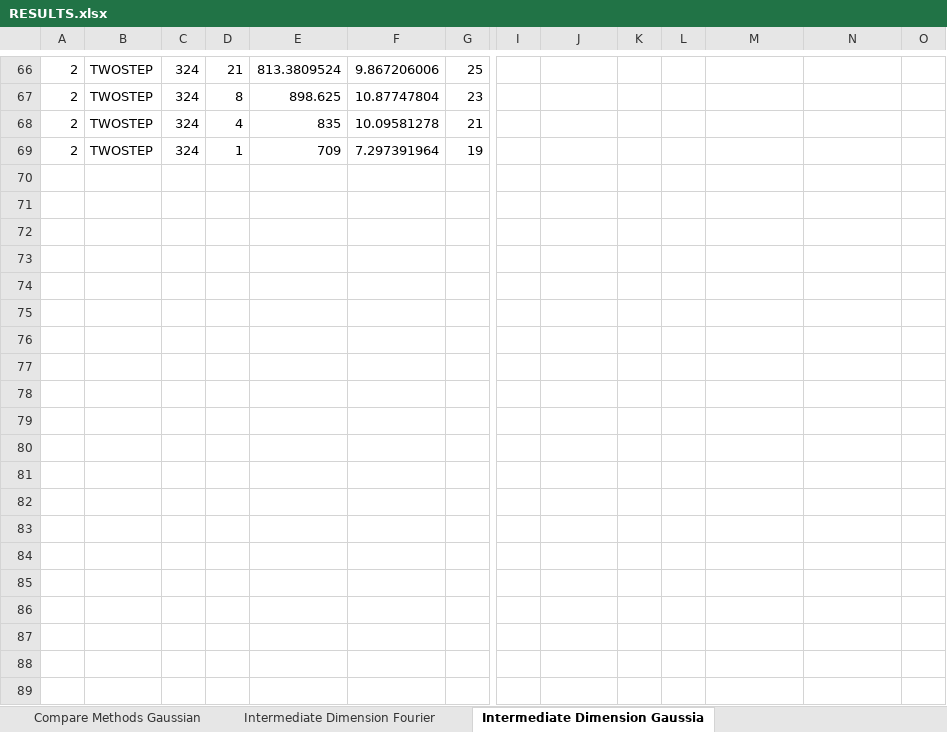
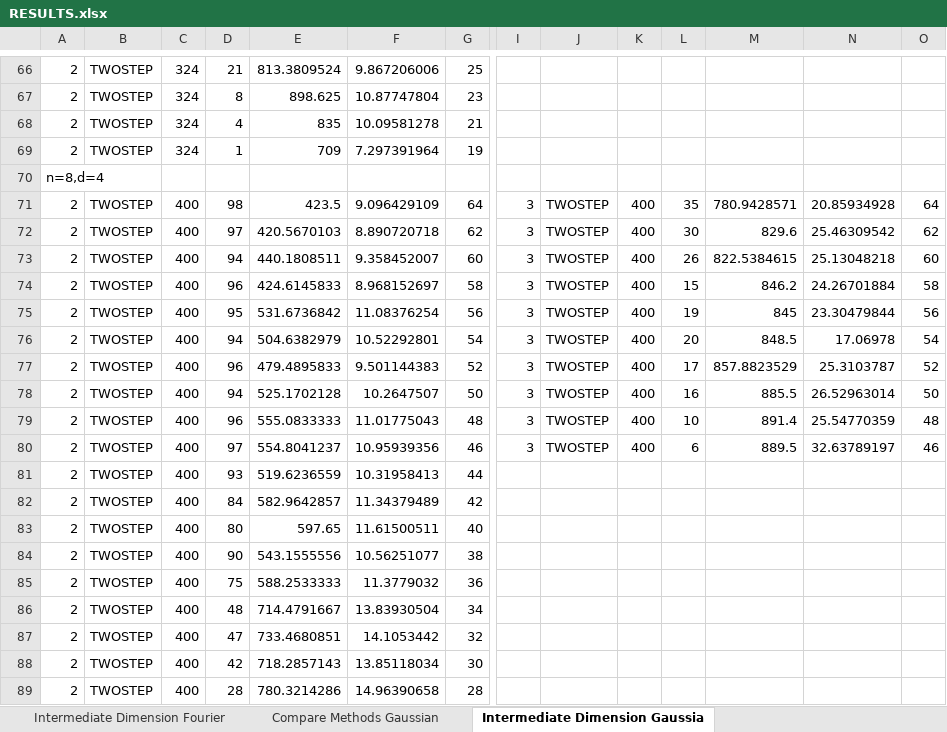
Before and after one commit to MichaelPerlmutter/ModewiseTRIP, an Excel workbook: RESULTS.xlsx, sheet Intermediate Dimension Gaussia, drawn as a sheet; only a part is shown, gaps mark what is left out; values as stored, in another font and other column widths than the file's, no borders; rows hold the shown columns only; the diff names each change by its address in the sheet, - before the commit and + after, or states it on an @@ line.

```diff
--- a/RESULTS.xlsx (sheet Intermediate Dimension Gaussia)
+++ b/RESULTS.xlsx (sheet Intermediate Dimension Gaussia)
@@ sheet tab order changed: Intermediate Dimension Fourier | Compare Methods Gaussian | Intermediate Dimension Gaussia @@
+row 70: n=8,d=4
+row 71: 2 | TWOSTEP | 400 | 98 | 423.5 | 9.096429109 | 64 | 3 | TWOSTEP | 400 | 35 | 780.9428571 | 20.85934928 | 64
+row 72: 2 | TWOSTEP | 400 | 97 | 420.5670103 | 8.890720718 | 62 | 3 | TWOSTEP | 400 | 30 | 829.6 | 25.46309542 | 62
+row 73: 2 | TWOSTEP | 400 | 94 | 440.1808511 | 9.358452007 | 60 | 3 | TWOSTEP | 400 | 26 | 822.5384615 | 25.13048218 | 60
+row 74: 2 | TWOSTEP | 400 | 96 | 424.6145833 | 8.968152697 | 58 | 3 | TWOSTEP | 400 | 15 | 846.2 | 24.26701884 | 58
+row 75: 2 | TWOSTEP | 400 | 95 | 531.6736842 | 11.08376254 | 56 | 3 | TWOSTEP | 400 | 19 | 845 | 23.30479844 | 56
+row 76: 2 | TWOSTEP | 400 | 94 | 504.6382979 | 10.52292801 | 54 | 3 | TWOSTEP | 400 | 20 | 848.5 | 17.06978 | 54
+row 77: 2 | TWOSTEP | 400 | 96 | 479.4895833 | 9.501144383 | 52 | 3 | TWOSTEP | 400 | 17 | 857.8823529 | 25.3103787 | 52
+row 78: 2 | TWOSTEP | 400 | 94 | 525.1702128 | 10.2647507 | 50 | 3 | TWOSTEP | 400 | 16 | 885.5 | 26.52963014 | 50
+row 79: 2 | TWOSTEP | 400 | 96 | 555.0833333 | 11.01775043 | 48 | 3 | TWOSTEP | 400 | 10 | 891.4 | 25.54770359 | 48
+row 80: 2 | TWOSTEP | 400 | 97 | 554.8041237 | 10.95939356 | 46 | 3 | TWOSTEP | 400 | 6 | 889.5 | 32.63789197 | 46
+row 81: 2 | TWOSTEP | 400 | 93 | 519.6236559 | 10.31958413 | 44
+row 82: 2 | TWOSTEP | 400 | 84 | 582.9642857 | 11.34379489 | 42
+row 83: 2 | TWOSTEP | 400 | 80 | 597.65 | 11.61500511 | 40
+row 84: 2 | TWOSTEP | 400 | 90 | 543.1555556 | 10.56251077 | 38
+row 85: 2 | TWOSTEP | 400 | 75 | 588.2533333 | 11.3779032 | 36
+row 86: 2 | TWOSTEP | 400 | 48 | 714.4791667 | 13.83930504 | 34
+row 87: 2 | TWOSTEP | 400 | 47 | 733.4680851 | 14.1053442 | 32
+row 88: 2 | TWOSTEP | 400 | 42 | 718.2857143 | 13.85118034 | 30
+row 89: 2 | TWOSTEP | 400 | 28 | 780.3214286 | 14.96390658 | 28
```
Also changed, not shown: sheet Intermediate Dimension Fourier, sheet Compare Methods Gaussian, sheet Compare Methods Fourier, 18 other files.
